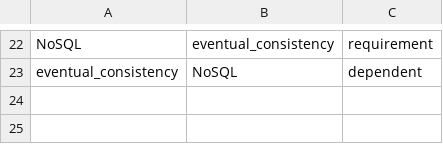
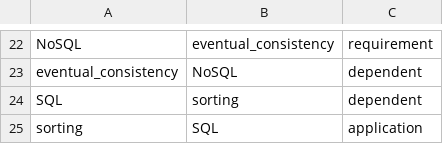
Before and after one commit to benblack769/graph-notes, a CSV file: examples/computer_science/relationships.csv, drawn as a sheet; only a part is shown, gaps mark what is left out; the diff names each change by its address in the sheet, - before the commit and + after, or states it on an @@ line.

```diff
--- a/examples/computer_science/relationships.csv
+++ b/examples/computer_science/relationships.csv
+row 24: SQL | sorting | dependent
+row 25: sorting | SQL | application
```
Also changed, not shown: 3 other files.
